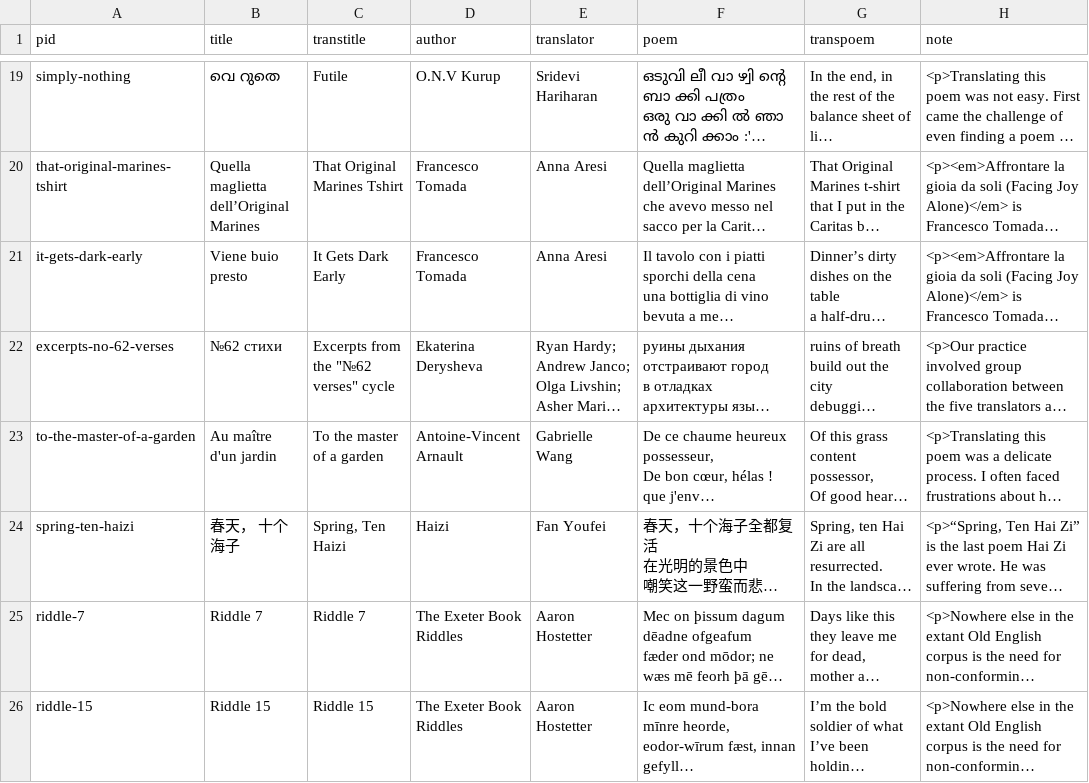
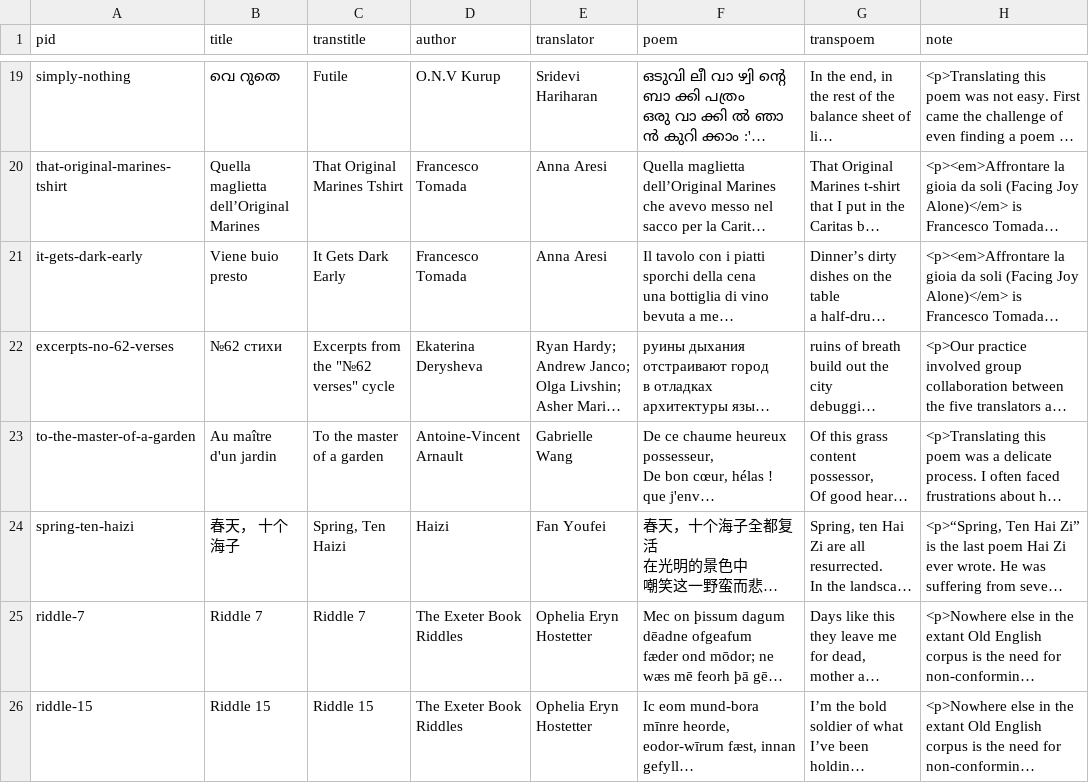
Before and after one commit to double-speak/doublespeak.github.io, a CSV file: poems_2024.csv, drawn as a sheet; only a part is shown, gaps mark what is left out; long unchanged cells end in …; the diff covers the shown part only; the diff names each change by its address in the sheet, - before the commit and + after, or states it on an @@ line.

```diff
--- a/poems_2024.csv
+++ b/poems_2024.csv
-E25:E26 (translator): Aaron Hostetter
+E25:E26 (translator): Ophelia Eryn Hostetter
```
Also changed, not shown: 5 edited cells elsewhere in this file, _data/issues/poems_2024.csv, _data/poems_2024.csv, 5 other files.
